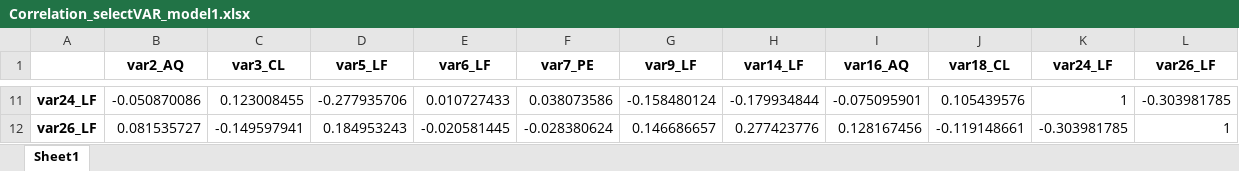
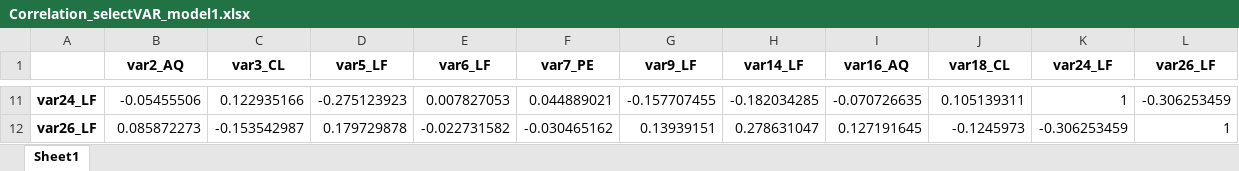
Before and after one commit to MPauline26/IntensiveProgram, an Excel workbook: CaseStudy/Export/Correlation_selectVAR_model1.xlsx, sheet Sheet1, drawn as a sheet; only a part is shown, gaps mark what is left out; values as stored, in another font and other column widths than the file's, no borders; the diff covers the shown part only; the diff names each change by its address in the sheet, - before the commit and + after, or states it on an @@ line.

```diff
--- a/CaseStudy/Export/Correlation_selectVAR_model1.xlsx (sheet Sheet1)
+++ b/CaseStudy/Export/Correlation_selectVAR_model1.xlsx (sheet Sheet1)
-B11 (var2_AQ): -0.050870086
+B11 (var2_AQ): -0.05455506
-C11 (var3_CL): 0.123008455
+C11 (var3_CL): 0.122935166
-D11 (var5_LF): -0.277935706
+D11 (var5_LF): -0.275123923
-E11 (var6_LF): 0.010727433
+E11 (var6_LF): 0.007827053
-F11 (var7_PE): 0.038073586
+F11 (var7_PE): 0.044889021
-G11 (var9_LF): -0.158480124
+G11 (var9_LF): -0.157707455
-H11 (var14_LF): -0.179934844
+H11 (var14_LF): -0.182034285
-I11 (var16_AQ): -0.075095901
+I11 (var16_AQ): -0.070726635
-J11 (var18_CL): 0.105439576
+J11 (var18_CL): 0.105139311
-L11 (var26_LF): -0.303981785
+L11 (var26_LF): -0.306253459
-B12 (var2_AQ): 0.081535727
+B12 (var2_AQ): 0.085872273
-C12 (var3_CL): -0.149597941
+C12 (var3_CL): -0.153542987
-D12 (var5_LF): 0.184953243
+D12 (var5_LF): 0.179729878
-E12 (var6_LF): -0.020581445
+E12 (var6_LF): -0.022731582
-F12 (var7_PE): -0.028380624
+F12 (var7_PE): -0.030465162
-G12 (var9_LF): 0.146686657
+G12 (var9_LF): 0.13939151
-H12 (var14_LF): 0.277423776
+H12 (var14_LF): 0.278631047
-I12 (var16_AQ): 0.128167456
+I12 (var16_AQ): 0.127191645
-J12 (var18_CL): -0.119148661
+J12 (var18_CL): -0.1245973
-K12 (var24_LF): -0.303981785
+K12 (var24_LF): -0.306253459
```
Also changed, not shown: 90 edited cells elsewhere in this sheet, CaseStudy/Export/Correlation.xlsx, CaseStudy/Export/Correlation_selectVAR_model2.xlsx, 44 other files.
